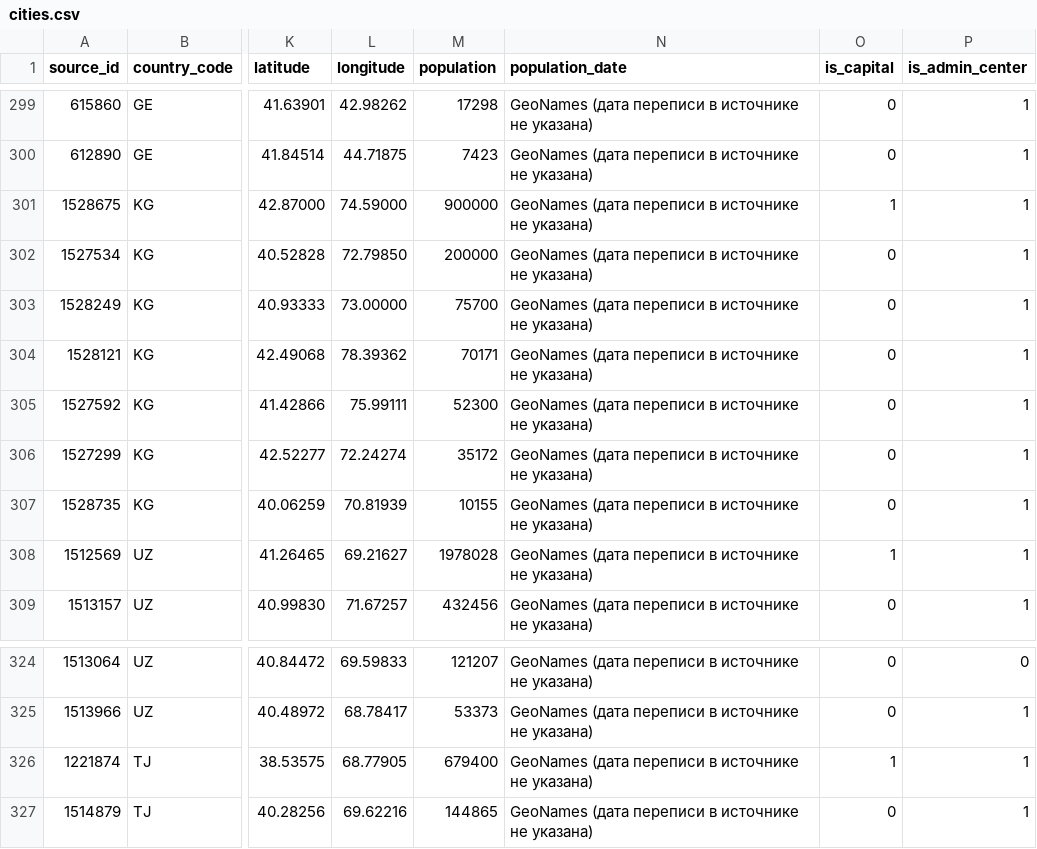
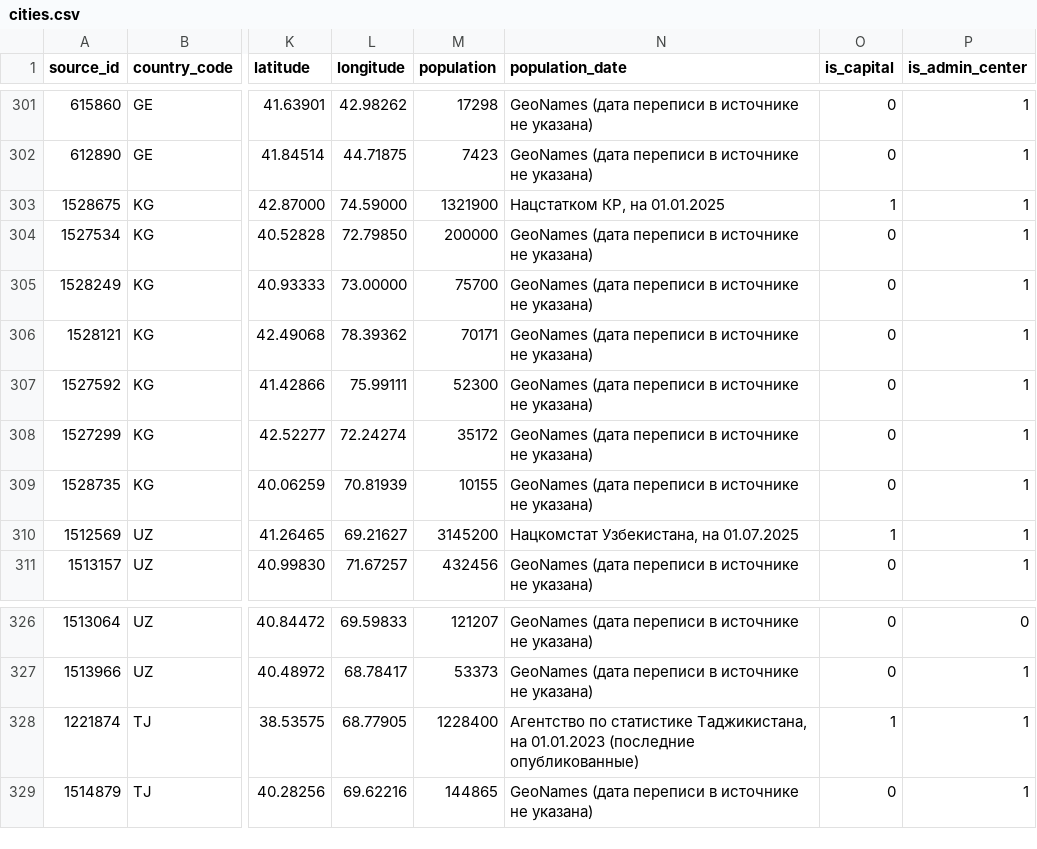
Before and after one commit to skan5050/art, a CSV file: geo/data/cities.csv, drawn as a sheet; only a part is shown, gaps mark what is left out; addresses are those after the commit; the diff covers the shown part only; the diff names each change by its address in the sheet, - before the commit and + after, or states it on an @@ line.

```diff
--- a/geo/data/cities.csv
+++ b/geo/data/cities.csv
-M303 (population): 900000
+M303 (population): 1321900
-N303 (population_date): GeoNames (дата переписи в источнике не указана)
+N303 (population_date): Нацстатком КР, на 01.01.2025
-M310 (population): 1978028
+M310 (population): 3145200
-N310 (population_date): GeoNames (дата переписи в источнике не указана)
+N310 (population_date): Нацкомстат Узбекистана, на 01.07.2025
-M328 (population): 679400
+M328 (population): 1228400
-N328 (population_date): GeoNames (дата переписи в источнике не указана)
+N328 (population_date): Агентство по статистике Таджикистана, на 01.01.2023 (последние опубликованные)
```
Also changed, not shown: 2 added rows and 50 edited cells elsewhere in this file, 12 other files.
